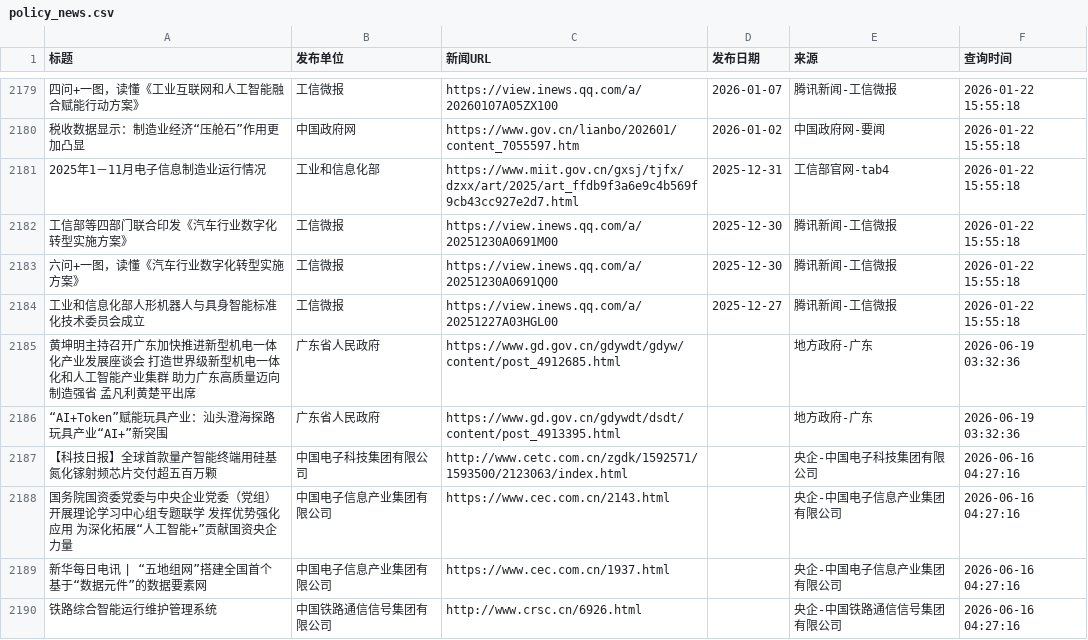
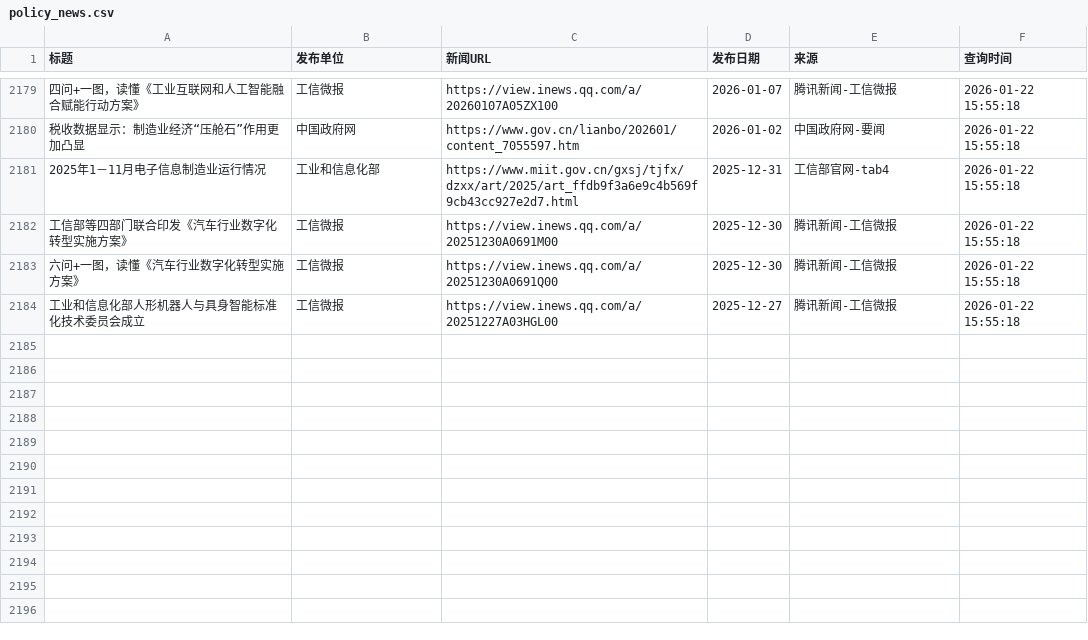
Before and after one commit to guluor-w/Automated-news-scraping, a CSV file: docs/data/policy_news.csv, drawn as a sheet; only a part is shown, gaps mark what is left out; the diff names each change by its address in the sheet, - before the commit and + after, or states it on an @@ line.

Commit message:
data: 移除发布日期为空的6条记录

```diff
--- a/docs/data/policy_news.csv
+++ b/docs/data/policy_news.csv
-row 2185: 黄坤明主持召开广东加快推进新型机电一体化产业发展座谈会 打造世界级新型机电一体化和人工智能产业集群 助力广东高质量迈向制造强省 孟凡利黄楚平出席 | 广东省人民政府 | https://www.gd.gov.cn/gdywdt/gdyw/content/post_4912685.html |  | 地方政府-广东 | 2026-06-19 03:32:36
-row 2186: “AI+Token”赋能玩具产业：汕头澄海探路玩具产业“AI+”新突围 | 广东省人民政府 | https://www.gd.gov.cn/gdywdt/dsdt/content/post_4913395.html |  | 地方政府-广东 | 2026-06-19 03:32:36
-row 2187: 【科技日报】全球首款量产智能终端用硅基氮化镓射频芯片交付超五百万颗 | 中国电子科技集团有限公司 | http://www.cetc.com.cn/zgdk/1592571/1593500/2123063/index.html |  | 央企-中国电子科技集团有限公司 | 2026-06-16 04:27:16
-row 2188: 国务院国资委党委与中央企业党委（党组）开展理论学习中心组专题联学 发挥优势强化应用 为深化拓展“人工智能+”贡献国资央企力量 | 中国电子信息产业集团有限公司 | https://www.cec.com.cn/2143.html |  | 央企-中国电子信息产业集团有限公司 | 2026-06-16 04:27:16
-row 2189: 新华每日电讯 | “五地组网”搭建全国首个基于“数据元件”的数据要素网 | 中国电子信息产业集团有限公司 | https://www.cec.com.cn/1937.html |  | 央企-中国电子信息产业集团有限公司 | 2026-06-16 04:27:16
-row 2190: 铁路综合智能运行维护管理系统 | 中国铁路通信信号集团有限公司 | http://www.crsc.cn/6926.html |  | 央企-中国铁路通信信号集团有限公司 | 2026-06-16 04:27:16
```
